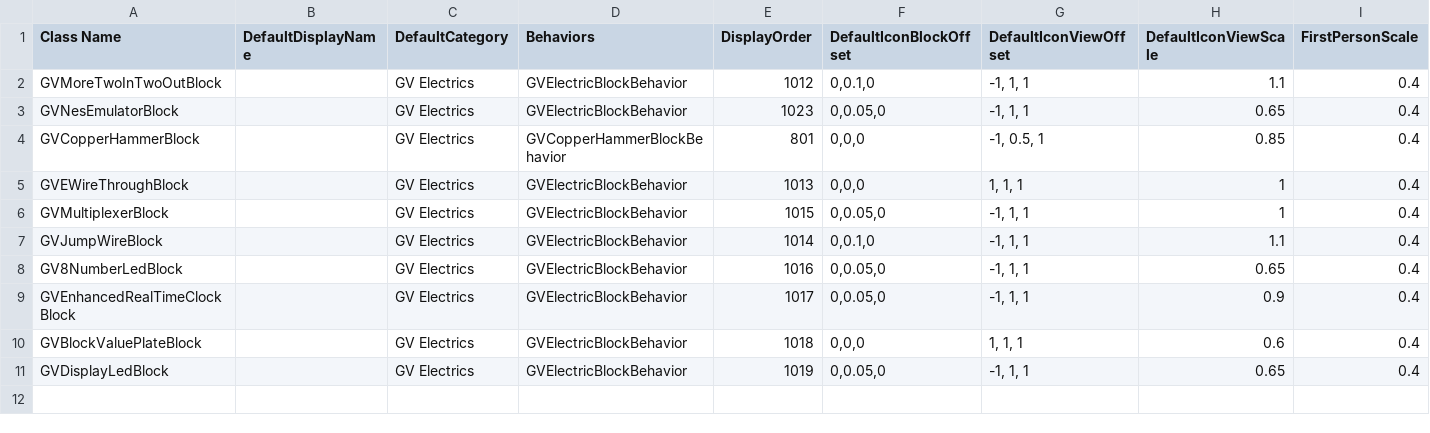
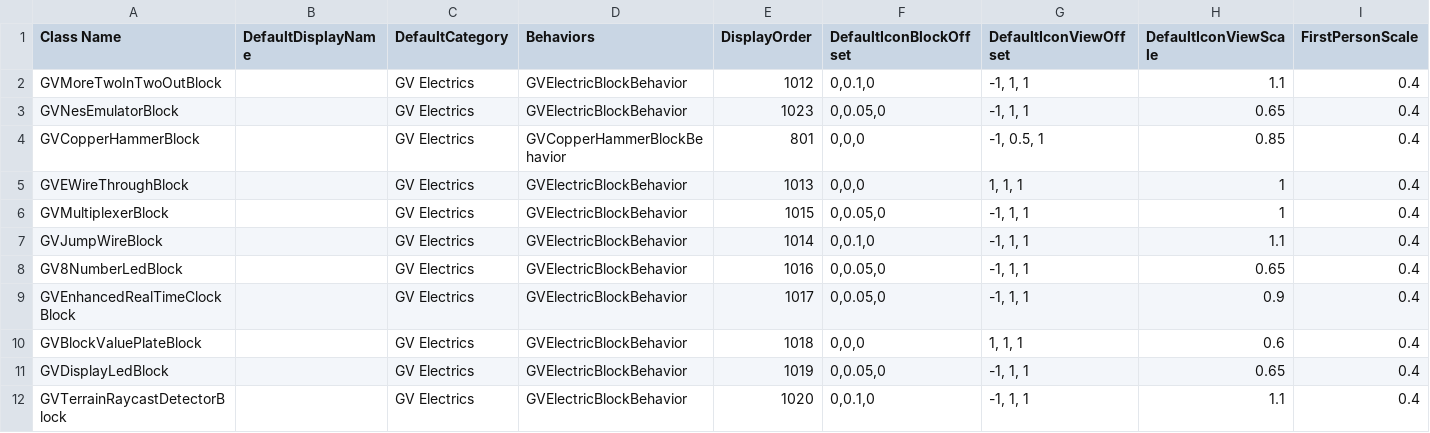
Before and after one commit to XiaofengdiZhu/Gigavolt, a CSV file: Gigavolt.Expand/Assets/Gigavolt.Expand.csv, drawn as a sheet; only a part is shown; rows hold the shown columns only; the diff names each change by its address in the sheet, - before the commit and + after, or states it on an @@ line.

```diff
--- a/Gigavolt.Expand/Assets/Gigavolt.Expand.csv
+++ b/Gigavolt.Expand/Assets/Gigavolt.Expand.csv
+row 12: GVTerrainRaycastDetectorBlock |  | GV Electrics | GVElectricBlockBehavior | 1020 | 0,0.1,0 | -1, 1, 1 | 1.1 | 0.4
```
Also changed, not shown: BlockIndexAndDisplayOrder.csv, 9 other files.
